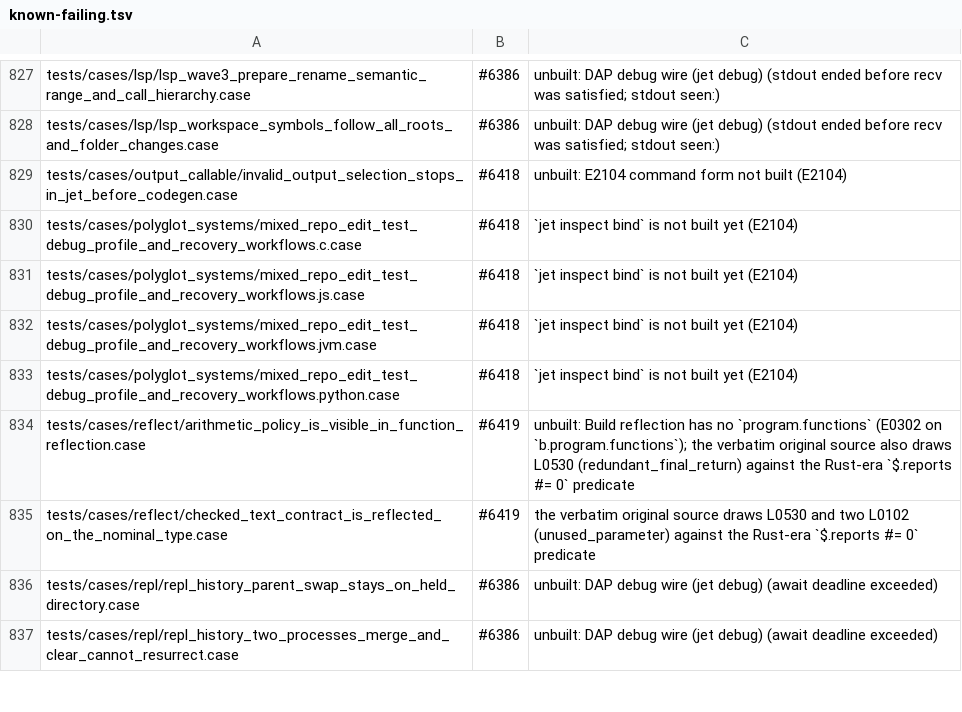
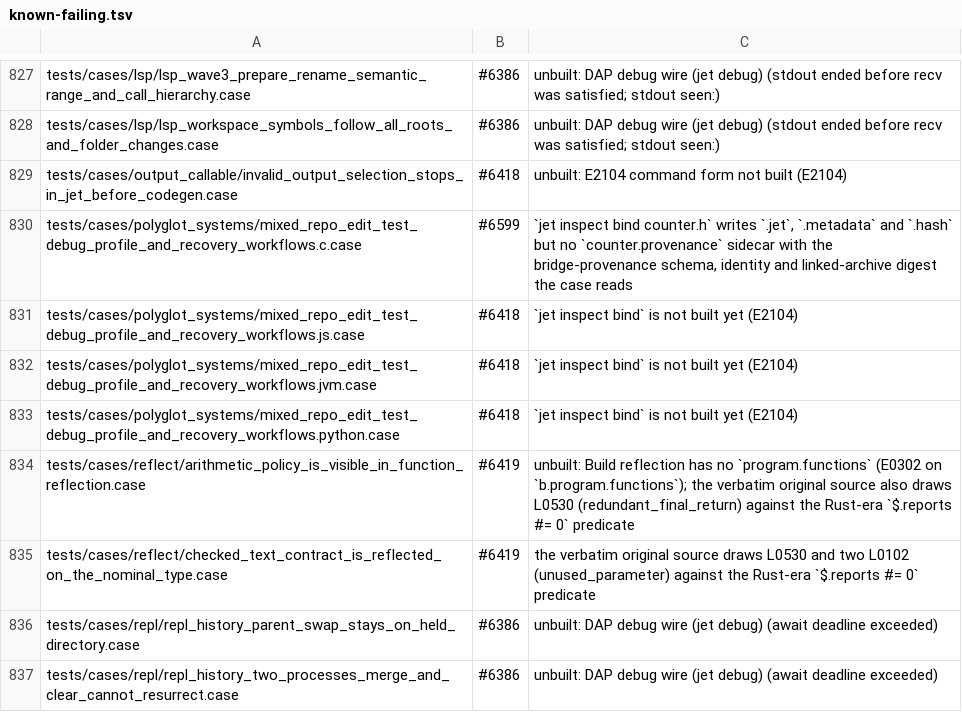
Before and after one commit to jet-language/jet, a TSV file: Tools/testkit/known-failing.tsv, drawn as a sheet; only a part is shown, gaps mark what is left out.

Commit message:
Polyglot mixed-repo cases: libjvm check moves into tools.jet (absolute path refused by the kit); c row retagged to the missing C bind provenance sidecar (#6599)

```diff
--- a/Tools/testkit/known-failing.tsv
+++ b/Tools/testkit/known-failing.tsv
@@ -829,3 +829,3 @@ tests/cases/lsp/lsp_workspace_symbols_follow_all_roots_and_folder_changes.case	#
 tests/cases/output_callable/invalid_output_selection_stops_in_jet_before_codegen.case	#6418	unbuilt: E2104 command form not built (E2104)
-tests/cases/polyglot_systems/mixed_repo_edit_test_debug_profile_and_recovery_workflows.c.case	#6418	`jet inspect bind` is not built yet (E2104)
+tests/cases/polyglot_systems/mixed_repo_edit_test_debug_profile_and_recovery_workflows.c.case	#6599	`jet inspect bind counter.h` writes `.jet`, `.metadata` and `.hash` but no `counter.provenance` sidecar with the bridge-provenance schema, identity and linked-archive digest the case reads
 tests/cases/polyglot_systems/mixed_repo_edit_test_debug_profile_and_recovery_workflows.js.case	#6418	`jet inspect bind` is not built yet (E2104)
```
Also changed, not shown: 10 other files.
